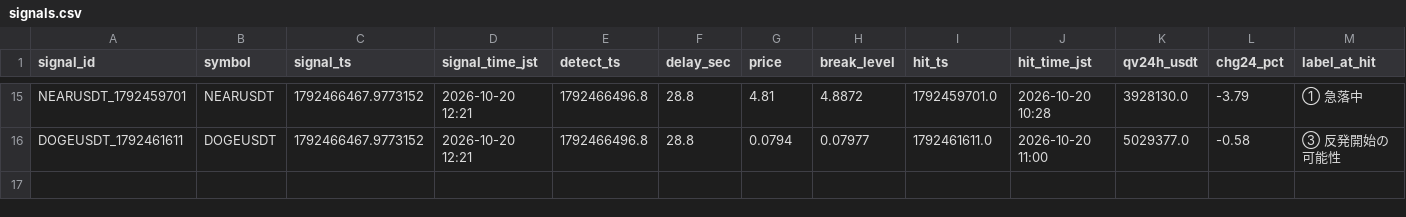
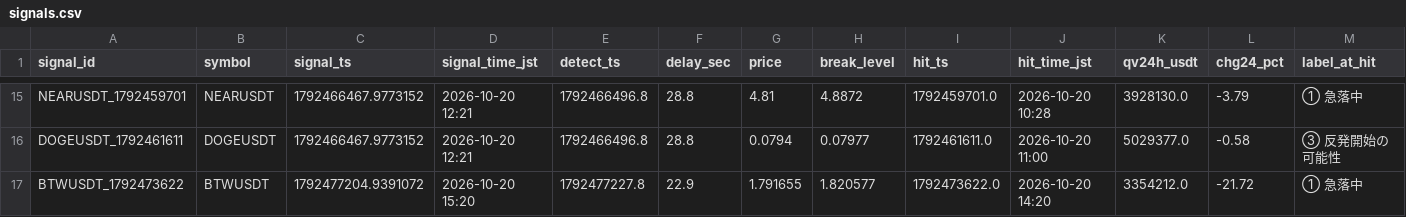
Before and after one commit to hiro1980umare/mexcscreener, a CSV file: signals.csv, drawn as a sheet; only a part is shown, gaps mark what is left out; rows hold the shown columns only; the diff names each change by its address in the sheet, - before the commit and + after, or states it on an @@ line.

```diff
--- a/signals.csv
+++ b/signals.csv
+row 17: BTWUSDT_1792473622 | BTWUSDT | 1792477204.9391072 | 2026-10-20 15:20 | 1792477227.8 | 22.9 | 1.791655 | 1.820577 | 1792473622.0 | 2026-10-20 14:20 | 3354212.0 | -21.72 | ① 急落中
```
Also changed, not shown: market_bars.csv, 2 other files.
